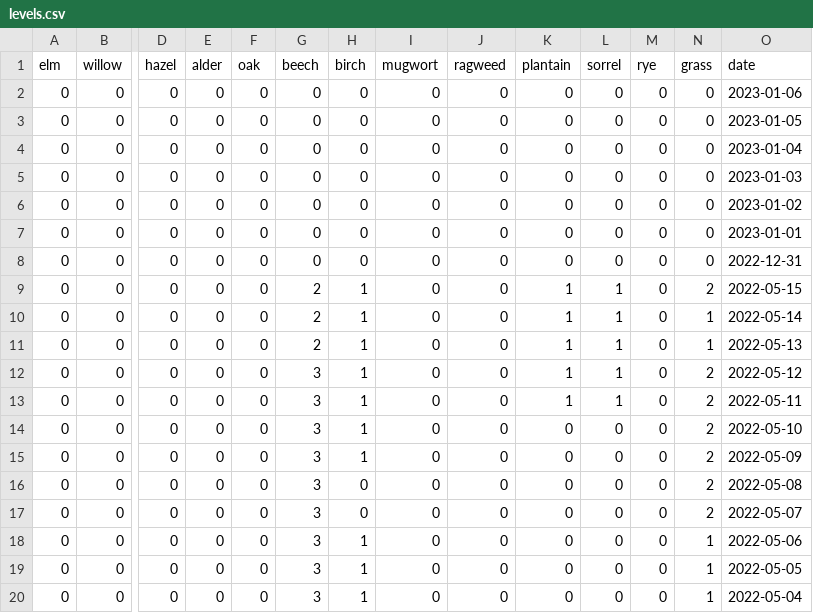
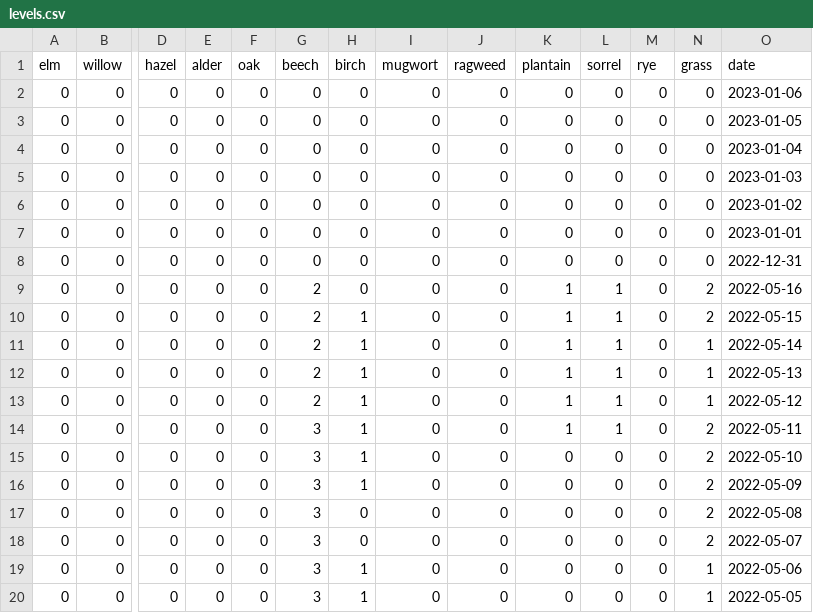
Before and after one commit to oem/Hamburg.jl, a CSV file: src/pollen/levels.csv, drawn as a sheet; only a part is shown, gaps mark what is left out; the shorter side is filled out with more unchanged rows; addresses are those after the commit; rows hold the shown columns only; the diff names each change by its address in the sheet, - before the commit and + after, or states it on an @@ line.

```diff
--- a/src/pollen/levels.csv
+++ b/src/pollen/levels.csv
+row 9: 0 | 0 | 0 | 0 | 0 | 2 | 0 | 0 | 0 | 1 | 1 | 0 | 2 | 2022-05-16
-G13 (beech): 3
+G13 (beech): 2
-N13 (grass): 2
+N13 (grass): 1
```
Also changed, not shown: 1 other file.
